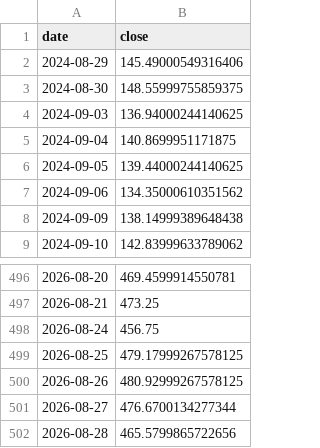
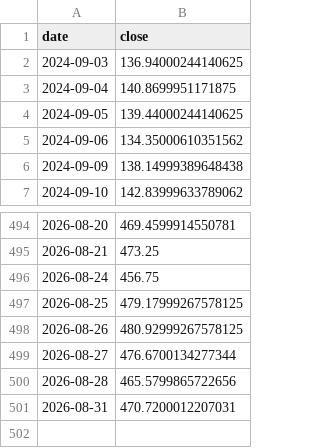
Before and after one commit to 786603902ly-maker/moomooinvest, a CSV file: data/prices/AMD.csv, drawn as a sheet; only a part is shown, gaps mark what is left out; removed rows and columns are numbered as before the commit, all else as after; the diff names each change by its address in the sheet, - before the commit and + after, or states it on an @@ line.

```diff
--- a/data/prices/AMD.csv
+++ b/data/prices/AMD.csv
-row 2: 2024-08-29 | 145.49000549316406
-row 3: 2024-08-30 | 148.55999755859375
+row 501: 2026-08-31 | 470.7200012207031
```
Also changed, not shown: data/prices/AVGO.csv, data/prices/FXI.csv, 30 other files.
